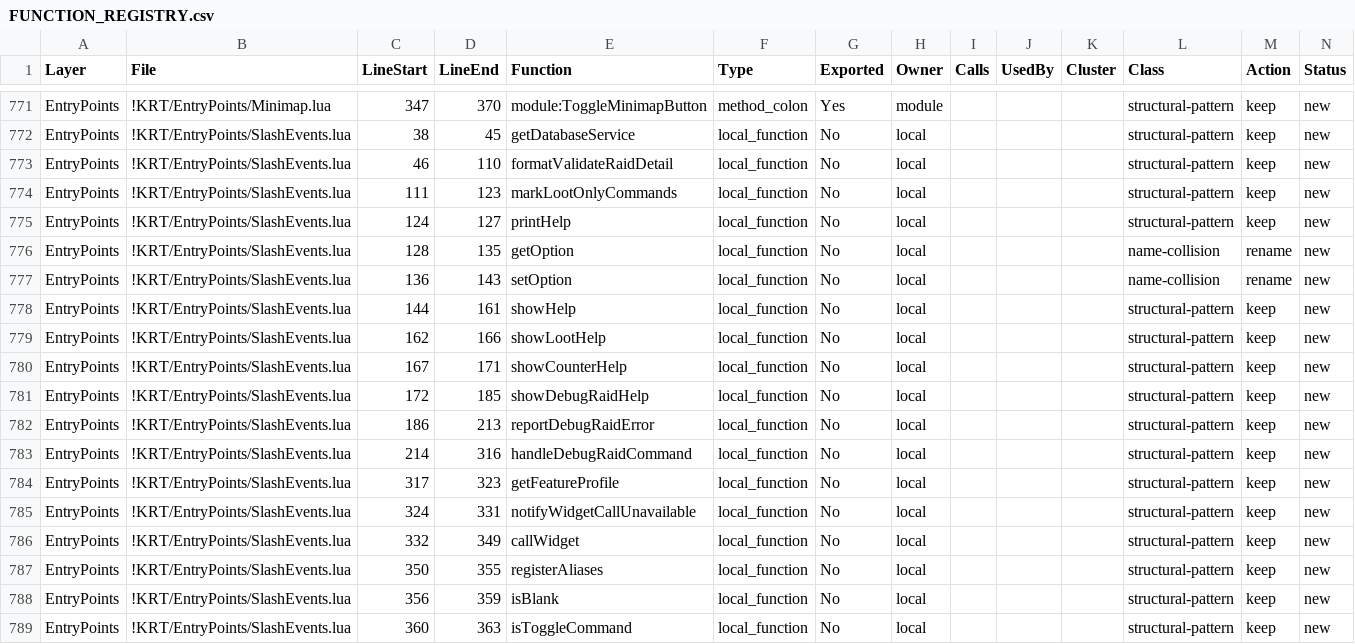
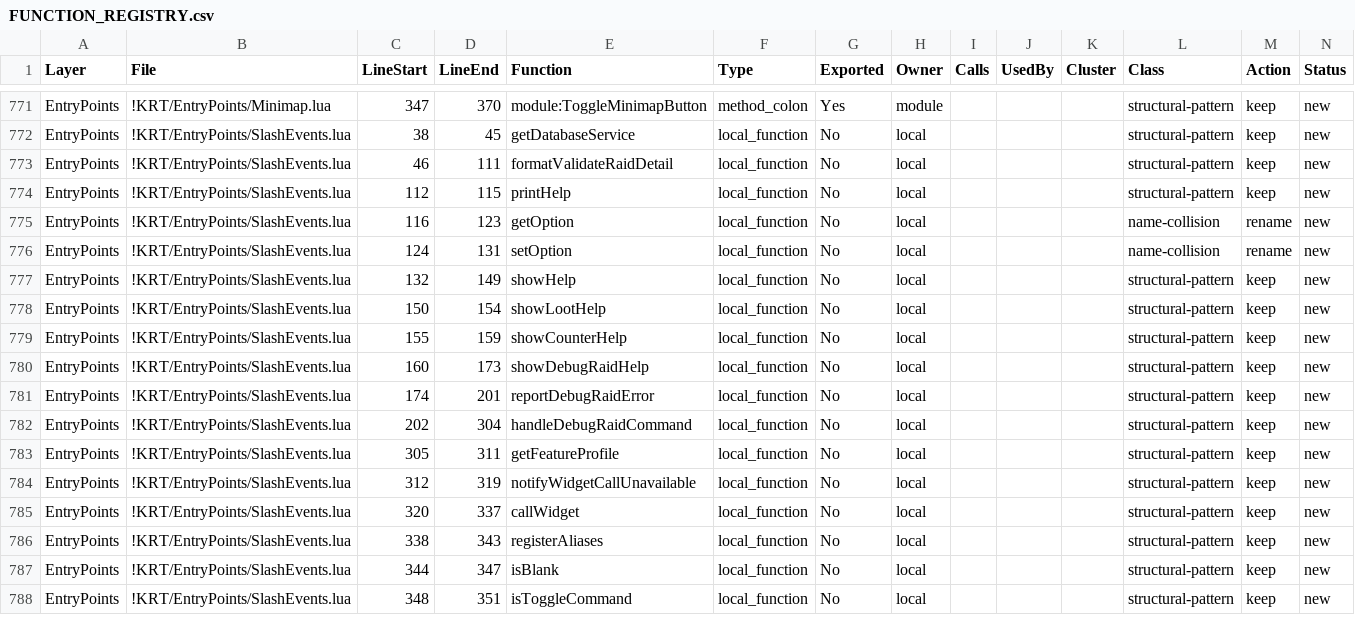
Before and after one commit to sk1zzovsmx/KRT-improved, a CSV file: docs/FUNCTION_REGISTRY.csv, drawn as a sheet; only a part is shown, gaps mark what is left out; the diff covers the shown part only.

Commit message:
fix: allow reserves in group loot

```diff
--- a/docs/FUNCTION_REGISTRY.csv
+++ b/docs/FUNCTION_REGISTRY.csv
@@ -772,18 +772,17 @@
 "EntryPoints","!KRT/EntryPoints/SlashEvents.lua","38","45","getDatabaseService","local_function","No","local","","","","structural-pattern","keep","new"
-"EntryPoints","!KRT/EntryPoints/SlashEvents.lua","46","110","formatValidateRaidDetail","local_function","No","local","","","","structural-pattern","keep","new"
-"EntryPoints","!KRT/EntryPoints/SlashEvents.lua","111","123","markLootOnlyCommands","local_function","No","local","","","","structural-pattern","keep","new"
-"EntryPoints","!KRT/EntryPoints/SlashEvents.lua","124","127","printHelp","local_function","No","local","","","","structural-pattern","keep","new"
-"EntryPoints","!KRT/EntryPoints/SlashEvents.lua","128","135","getOption","local_function","No","local","","","","name-collision","rename","new"
-"EntryPoints","!KRT/EntryPoints/SlashEvents.lua","136","143","setOption","local_function","No","local","","","","name-collision","rename","new"
-"EntryPoints","!KRT/EntryPoints/SlashEvents.lua","144","161","showHelp","local_function","No","local","","","","structural-pattern","keep","new"
-"EntryPoints","!KRT/EntryPoints/SlashEvents.lua","162","166","showLootHelp","local_function","No","local","","","","structural-pattern","keep","new"
-"EntryPoints","!KRT/EntryPoints/SlashEvents.lua","167","171","showCounterHelp","local_function","No","local","","","","structural-pattern","keep","new"
-"EntryPoints","!KRT/EntryPoints/SlashEvents.lua","172","185","showDebugRaidHelp","local_function","No","local","","","","structural-pattern","keep","new"
-"EntryPoints","!KRT/EntryPoints/SlashEvents.lua","186","213","reportDebugRaidError","local_function","No","local","","","","structural-pattern","keep","new"
-"EntryPoints","!KRT/EntryPoints/SlashEvents.lua","214","316","handleDebugRaidCommand","local_function","No","local","","","","structural-pattern","keep","new"
-"EntryPoints","!KRT/EntryPoints/SlashEvents.lua","317","323","getFeatureProfile","local_function","No","local","","","","structural-pattern","keep","new"
-"EntryPoints","!KRT/EntryPoints/SlashEvents.lua","324","331","notifyWidgetCallUnavailable","local_function","No","local","","","","structural-pattern","keep","new"
-"EntryPoints","!KRT/EntryPoints/SlashEvents.lua","332","349","callWidget","local_function","No","local","","","","structural-pattern","keep","new"
-"EntryPoints","!KRT/EntryPoints/SlashEvents.lua","350","355","registerAliases","local_function","No","local","","","","structural-pattern","keep","new"
-"EntryPoints","!KRT/EntryPoints/SlashEvents.lua","356","359","isBlank","local_function","No","local","","","","structural-pattern","keep","new"
-"EntryPoints","!KRT/EntryPoints/SlashEvents.lua","360","363","isToggleCommand","local_function","No","local","","","","structural-pattern","keep","new"
+"EntryPoints","!KRT/EntryPoints/SlashEvents.lua","46","111","formatValidateRaidDetail","local_function","No","local","","","","structural-pattern","keep","new"
+"EntryPoints","!KRT/EntryPoints/SlashEvents.lua","112","115","printHelp","local_function","No","local","","","","structural-pattern","keep","new"
+"EntryPoints","!KRT/EntryPoints/SlashEvents.lua","116","123","getOption","local_function","No","local","","","","name-collision","rename","new"
+"EntryPoints","!KRT/EntryPoints/SlashEvents.lua","124","131","setOption","local_function","No","local","","","","name-collision","rename","new"
+"EntryPoints","!KRT/EntryPoints/SlashEvents.lua","132","149","showHelp","local_function","No","local","","","","structural-pattern","keep","new"
+"EntryPoints","!KRT/EntryPoints/SlashEvents.lua","150","154","showLootHelp","local_function","No","local","","","","structural-pattern","keep","new"
+"EntryPoints","!KRT/EntryPoints/SlashEvents.lua","155","159","showCounterHelp","local_function","No","local","","","","structural-pattern","keep","new"
+"EntryPoints","!KRT/EntryPoints/SlashEvents.lua","160","173","showDebugRaidHelp","local_function","No","local","","","","structural-pattern","keep","new"
+"EntryPoints","!KRT/EntryPoints/SlashEvents.lua","174","201","reportDebugRaidError","local_function","No","local","","","","structural-pattern","keep","new"
+"EntryPoints","!KRT/EntryPoints/SlashEvents.lua","202","304","handleDebugRaidCommand","local_function","No","local","","","","structural-pattern","keep","new"
+"EntryPoints","!KRT/EntryPoints/SlashEvents.lua","305","311","getFeatureProfile","local_function","No","local","","","","structural-pattern","keep","new"
+"EntryPoints","!KRT/EntryPoints/SlashEvents.lua","312","319","notifyWidgetCallUnavailable","local_function","No","local","","","","structural-pattern","keep","new"
+"EntryPoints","!KRT/EntryPoints/SlashEvents.lua","320","337","callWidget","local_function","No","local","","","","structural-pattern","keep","new"
+"EntryPoints","!KRT/EntryPoints/SlashEvents.lua","338","343","registerAliases","local_function","No","local","","","","structural-pattern","keep","new"
+"EntryPoints","!KRT/EntryPoints/SlashEvents.lua","344","347","isBlank","local_function","No","local","","","","structural-pattern","keep","new"
+"EntryPoints","!KRT/EntryPoints/SlashEvents.lua","348","351","isToggleCommand","local_function","No","local","","","","structural-pattern","keep","new"
```
Also changed, not shown: 80 edited cells elsewhere in this file, 4 other files.
